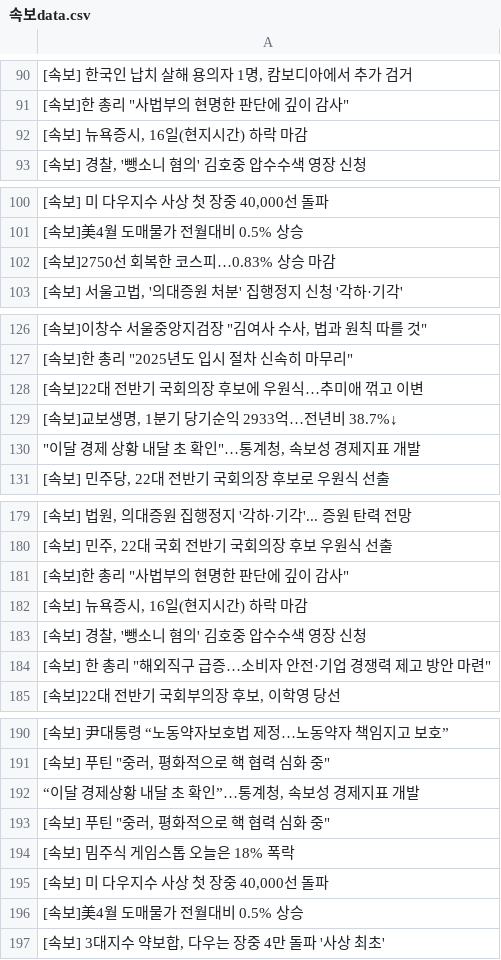
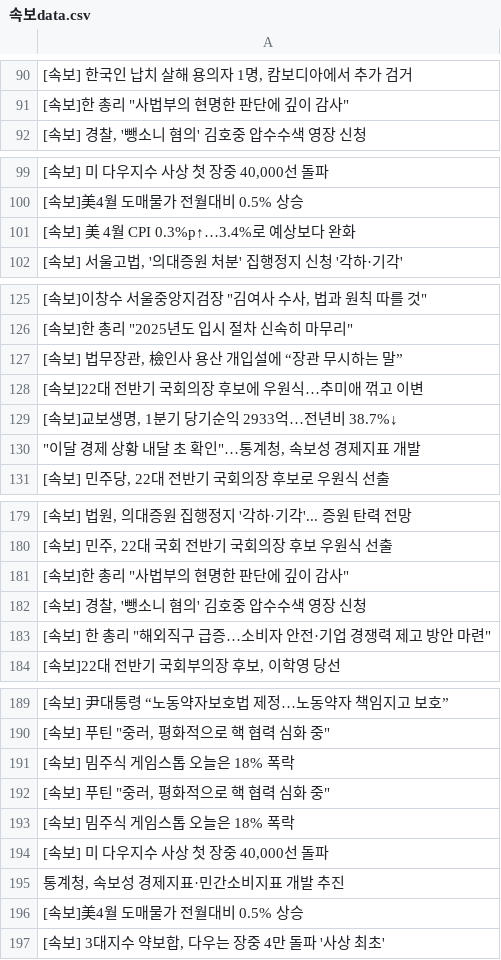
Before and after one commit to devopspark/GitNews, a CSV file: 속보data.csv, drawn as a sheet; only a part is shown, gaps mark what is left out; the diff covers the shown part only.

Commit message:
뉴스데이터 수집

```diff
--- a/속보data.csv
+++ b/속보data.csv
@@ -91,3 +91,2 @@
 "[속보]한 총리 ""사법부의 현명한 판단에 깊이 감사"""
-"[속보] 뉴욕증시, 16일(현지시간) 하락 마감"
 "[속보] 경찰, '뺑소니 혐의' 김호중 압수수색 영장 신청"
@@ -101,3 +100,3 @@
 [속보]美4월 도매물가 전월대비 0.5% 상승
-[속보]2750선 회복한 코스피…0.83% 상승 마감
+[속보] 美 4월 CPI 0.3%p↑…3.4%로 예상보다 완화
 "[속보] 서울고법, '의대증원 처분' 집행정지 신청 '각하·기각'"
@@ -127,2 +126,3 @@
 "[속보]한 총리 ""2025년도 입시 절차 신속히 마무리"""
+"[속보] 법무장관, 檢인사 용산 개입설에 “장관 무시하는 말”"
 [속보]22대 전반기 국회의장 후보에 우원식…추미애 꺾고 이변
@@ -181,3 +181,2 @@
 "[속보]한 총리 ""사법부의 현명한 판단에 깊이 감사"""
-"[속보] 뉴욕증시, 16일(현지시간) 하락 마감"
 "[속보] 경찰, '뺑소니 혐의' 김호중 압수수색 영장 신청"
@@ -191,3 +190,3 @@
 "[속보] 푸틴 ""중러, 평화적으로 핵 협력 심화 중"""
-"“이달 경제상황 내달 초 확인”…통계청, 속보성 경제지표 개발"
+[속보] 밈주식 게임스톱 오늘은 18% 폭락
 "[속보] 푸틴 ""중러, 평화적으로 핵 협력 심화 중"""
@@ -195,2 +194,3 @@
 "[속보] 미 다우지수 사상 첫 장중 40,000선 돌파"
+"통계청, 속보성 경제지표·민간소비지표 개발 추진"
 [속보]美4월 도매물가 전월대비 0.5% 상승
```
Also changed, not shown: 1 added row, 1 removed row and 1 moved row elsewhere in this file.
